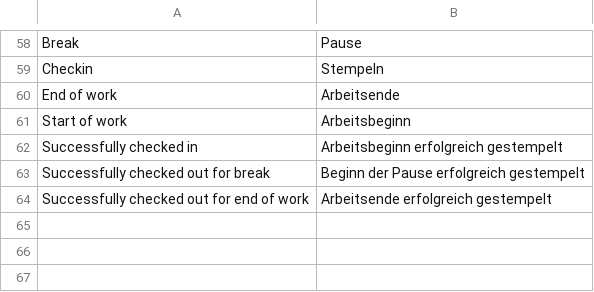
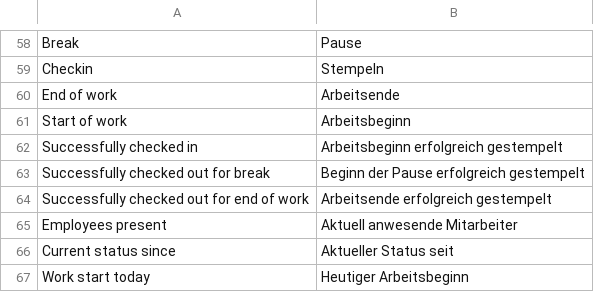
Before and after one commit to Neo-Atlas/erpnext_hr_time, a CSV file: hr_time/translations/de.csv, drawn as a sheet; only a part is shown, gaps mark what is left out; the diff names each change by its address in the sheet, - before the commit and + after, or states it on an @@ line.

Commit message:
Implemented report for employees present

```diff
--- a/hr_time/translations/de.csv
+++ b/hr_time/translations/de.csv
+row 65: Employees present | Aktuell anwesende Mitarbeiter
+row 66: Current status since | Aktueller Status seit
+row 67: Work start today | Heutiger Arbeitsbeginn
```
Also changed, not shown: 16 other files.
